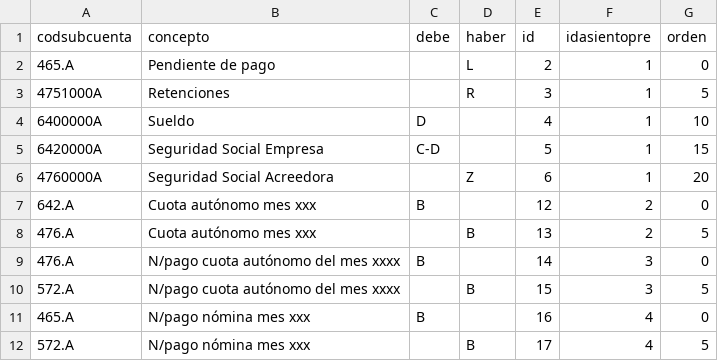
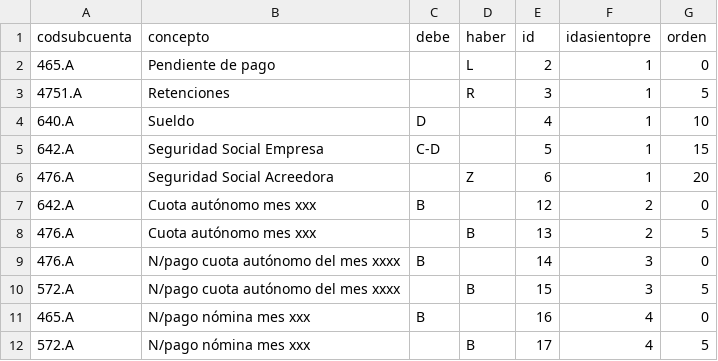
Before and after one commit to socger/AsientosPredefinidos, a CSV file: Data/Codpais/ESP/asientospre_lineas.csv, drawn as a sheet.

```diff
--- a/Data/Codpais/ESP/asientospre_lineas.csv
+++ b/Data/Codpais/ESP/asientospre_lineas.csv
@@ -2,6 +2,6 @@
 "465.A","Pendiente de pago",,"L","2","1","0"
-"4751000A","Retenciones",,"R","3","1","5"
-"6400000A","Sueldo","D",,"4","1","10"
-"6420000A","Seguridad Social Empresa","C-D",,"5","1","15"
-"4760000A","Seguridad Social Acreedora",,"Z","6","1","20"
+"4751.A","Retenciones",,"R","3","1","5"
+"640.A","Sueldo","D",,"4","1","10"
+"642.A","Seguridad Social Empresa","C-D",,"5","1","15"
+"476.A","Seguridad Social Acreedora",,"Z","6","1","20"
 "642.A","Cuota autónomo mes xxx","B",,"12","2","0"
```
Also changed, not shown: Data/Codpais/ESP/asientospre_variables.csv, 3 other files.
